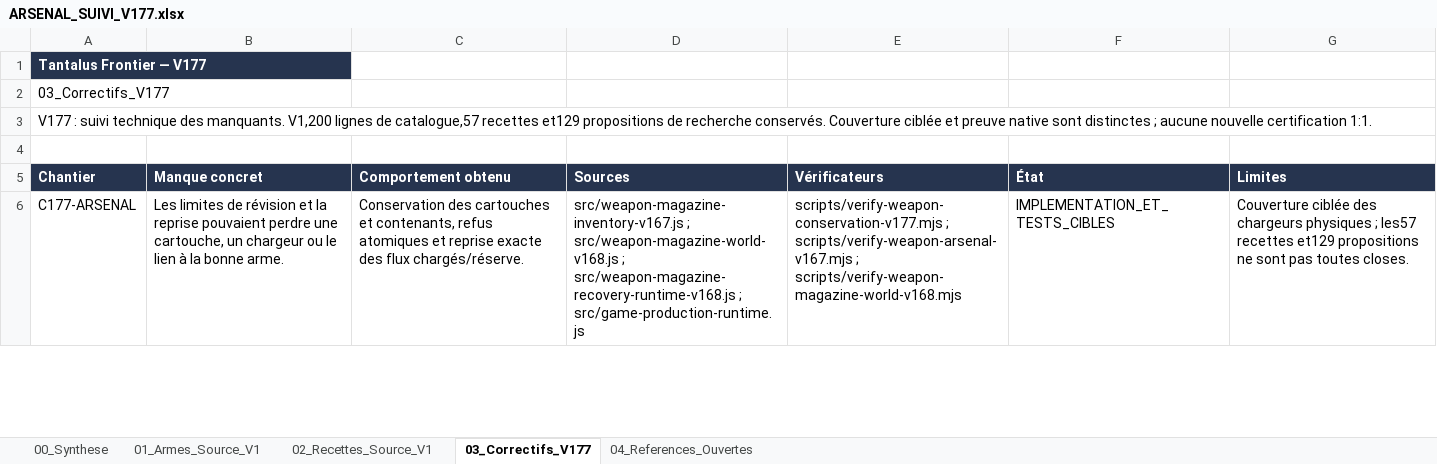
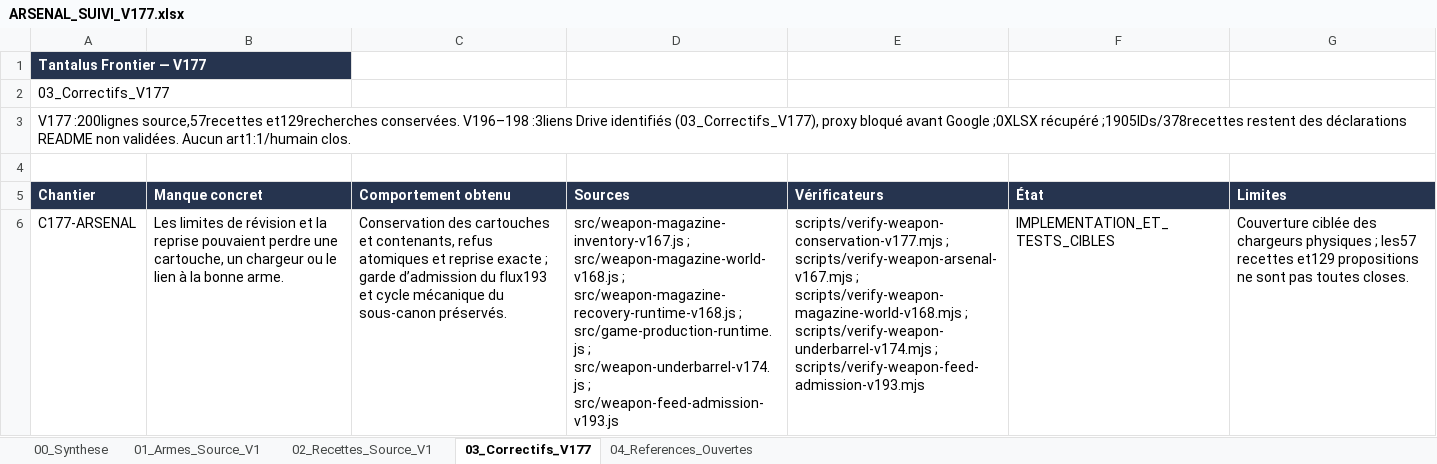
Before and after one commit to darknigthmare/aliens-tantalus-frontier, an Excel workbook: docs/arsenal/ARSENAL_SUIVI_V177.xlsx, sheet 03_Correctifs_V177, drawn as a sheet; only a part is shown; values as stored, in another font and other column widths than the file's, no borders; table styles not drawn; the diff covers the shown part only; the diff names each change by its address in the sheet, - before the commit and + after, or states it on an @@ line.

```diff
--- a/docs/arsenal/ARSENAL_SUIVI_V177.xlsx (sheet 03_Correctifs_V177)
+++ b/docs/arsenal/ARSENAL_SUIVI_V177.xlsx (sheet 03_Correctifs_V177)
-A3 (Chantier): V177 : suivi technique des manquants. V1,200 lignes de catalogue,57 recettes et129 propositions de recherche conservés. Couverture ciblée et preuve native sont distinctes ; aucune nouvelle certification 1:1.
+A3 (Chantier): V177 :200lignes source,57recettes et129recherches conservées. V196–198 :3liens Drive identifiés (03_Correctifs_V177), proxy bloqué avant Google ;0XLSX récupéré ;1905IDs/378recettes restent des déclarations README non validées. Aucun art1:1/humain clos.
-C6 (Comportement obtenu): …reprise exacte des flux chargés/réserve.
+C6 (Comportement obtenu): …reprise exacte ; garde d’admission du flux193 et cycle mécanique du sous-canon préservés.
-D6 (Sources): …; src/game-production-runtime.js
+D6 (Sources): …; src/game-production-runtime.js ; src/weapon-underbarrel-v174.js ; src/weapon-feed-admission-v193.js
-E6 (Vérificateurs): …; scripts/verify-weapon-magazine-world-v168.mjs
+E6 (Vérificateurs): …; scripts/verify-weapon-magazine-world-v168.mjs ; scripts/verify-weapon-underbarrel-v174.mjs ; scripts/verify-weapon-feed-admission-v193.mjs
```
Also changed, not shown: 6 edited cells elsewhere in this sheet, sheet 00_Synthese, sheet 02_Recettes_Source_V1, sheet 04_References_Ouvertes, sheet 01_Armes_Source_V1, 29 other files.
